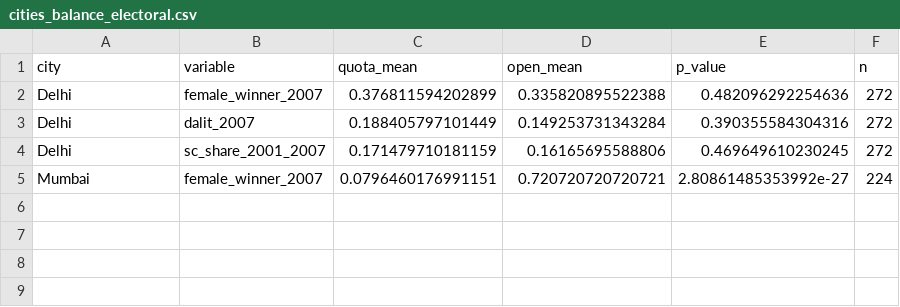
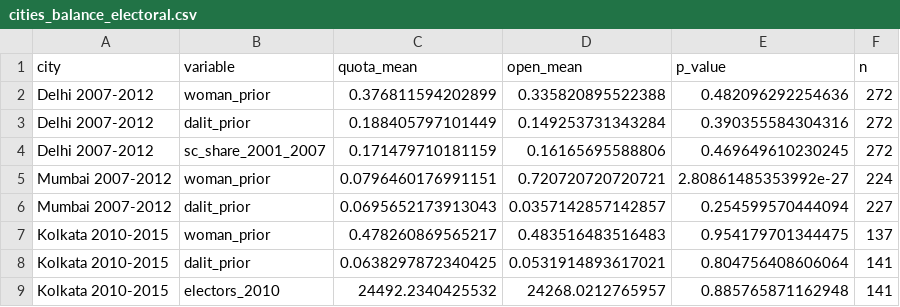
Before and after one commit to in-rolls/quota_representation, a CSV file: tabs/cities_balance_electoral.csv, drawn as a sheet.

```diff
--- a/tabs/cities_balance_electoral.csv
+++ b/tabs/cities_balance_electoral.csv
@@ -1,5 +1,9 @@
 "city","variable","quota_mean","open_mean","p_value","n"
-"Delhi","female_winner_2007",0.376811594202899,0.335820895522388,0.482096292254636,272
-"Delhi","dalit_2007",0.188405797101449,0.149253731343284,0.390355584304316,272
-"Delhi","sc_share_2001_2007",0.171479710181159,0.16165695588806,0.469649610230245,272
-"Mumbai","female_winner_2007",0.0796460176991151,0.720720720720721,2.80861485353992e-27,224
+"Delhi 2007-2012","woman_prior",0.376811594202899,0.335820895522388,0.482096292254636,272
+"Delhi 2007-2012","dalit_prior",0.188405797101449,0.149253731343284,0.390355584304316,272
+"Delhi 2007-2012","sc_share_2001_2007",0.171479710181159,0.16165695588806,0.469649610230245,272
+"Mumbai 2007-2012","woman_prior",0.0796460176991151,0.720720720720721,2.80861485353992e-27,224
+"Mumbai 2007-2012","dalit_prior",0.0695652173913043,0.0357142857142857,0.254599570444094,227
+"Kolkata 2010-2015","woman_prior",0.478260869565217,0.483516483516483,0.954179701344475,137
+"Kolkata 2010-2015","dalit_prior",0.0638297872340425,0.0531914893617021,0.804756408606064,141
+"Kolkata 2010-2015","electors_2010",24492.2340425532,24268.0212765957,0.885765871162948,141
```
Also changed, not shown: tabs/cities_inference.csv, tabs/cities_transitions.csv, 12 other files.
